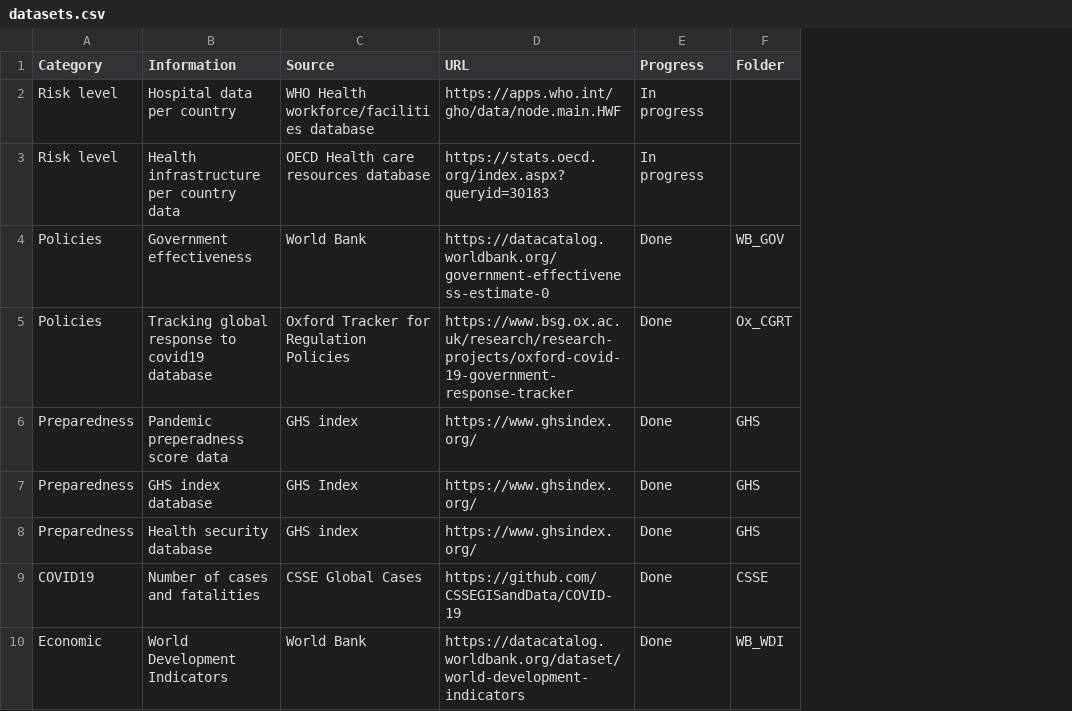
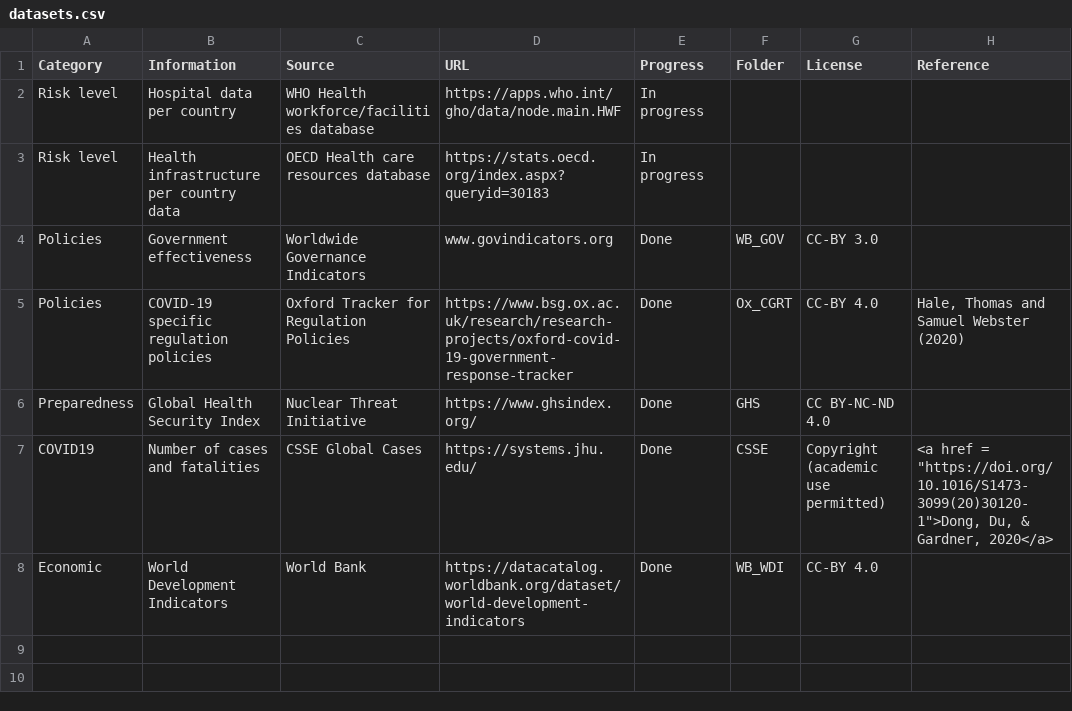
Before and after one commit to cjvanlissa/COVID19_metadata, a CSV file: datasets.csv, drawn as a sheet; removed rows and columns are numbered as before the commit, all else as after; the diff names each change by its address in the sheet, - before the commit and + after, or states it on an @@ line.

Commit message:
Correct dataset references, add licenses

```diff
--- a/datasets.csv
+++ b/datasets.csv
+column G (License), rows 4-8: CC-BY 3.0 | CC-BY 4.0 | CC BY-NC-ND 4.0 | Copyright (academic use permitted) | CC-BY 4.0
+column H (Reference), rows 5-7: Hale, Thomas and Samuel Webster (2020) |  | <a href = "https://doi.org/10.1016/S1473-3099(20)30120-1">Dong, Du, & Gardner, 2020</a>
-C4 (Source): World Bank
+C4 (Source): Worldwide Governance Indicators
-D4 (URL): https://datacatalog.worldbank.org/government-effectiveness-estimate-0
+D4 (URL): www.govindicators.org
-B5 (Information): Tracking global response to covid19 database
+B5 (Information): COVID-19 specific regulation policies
-row 6: Preparedness | Pandemic preperadness score data | GHS index | https://www.ghsindex.org/ | Done | GHS
-row 7: Preparedness | GHS index database | GHS Index | https://www.ghsindex.org/ | Done | GHS
-B6 (Information): Health security database
+B6 (Information): Global Health Security Index
-C6 (Source): GHS index
+C6 (Source): Nuclear Threat Initiative
-D7 (URL): https://github.com/CSSEGISandData/COVID-19
+D7 (URL): https://systems.jhu.edu/
```
Also changed, not shown: 2 other files.
